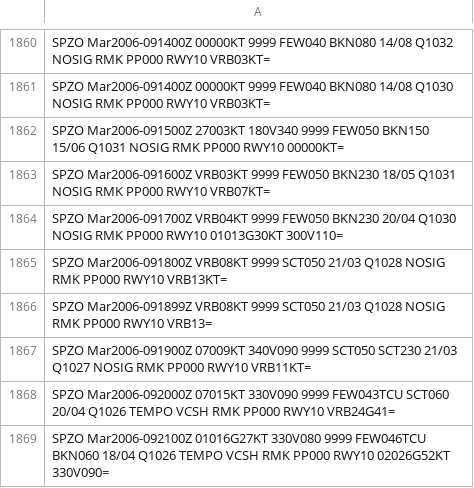
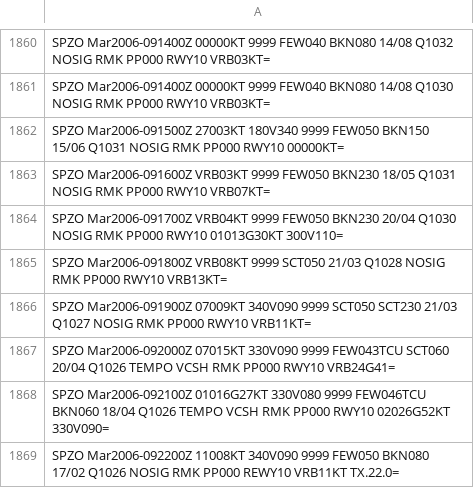
Before and after one commit to mbojorquez/metar, a CSV file: EFM2006.csv, drawn as a sheet; only a part is shown, gaps mark what is left out; the shorter side is filled out with more unchanged rows; the diff names each change by its address in the sheet, - before the commit and + after, or states it on an @@ line.

Commit message:
Update EFM2006.csv

```diff
--- a/EFM2006.csv
+++ b/EFM2006.csv
-row 1866: SPZO Mar2006-091899Z VRB08KT 9999 SCT050 21/03 Q1028 NOSIG RMK PP000 RWY10 VRB13=
```
